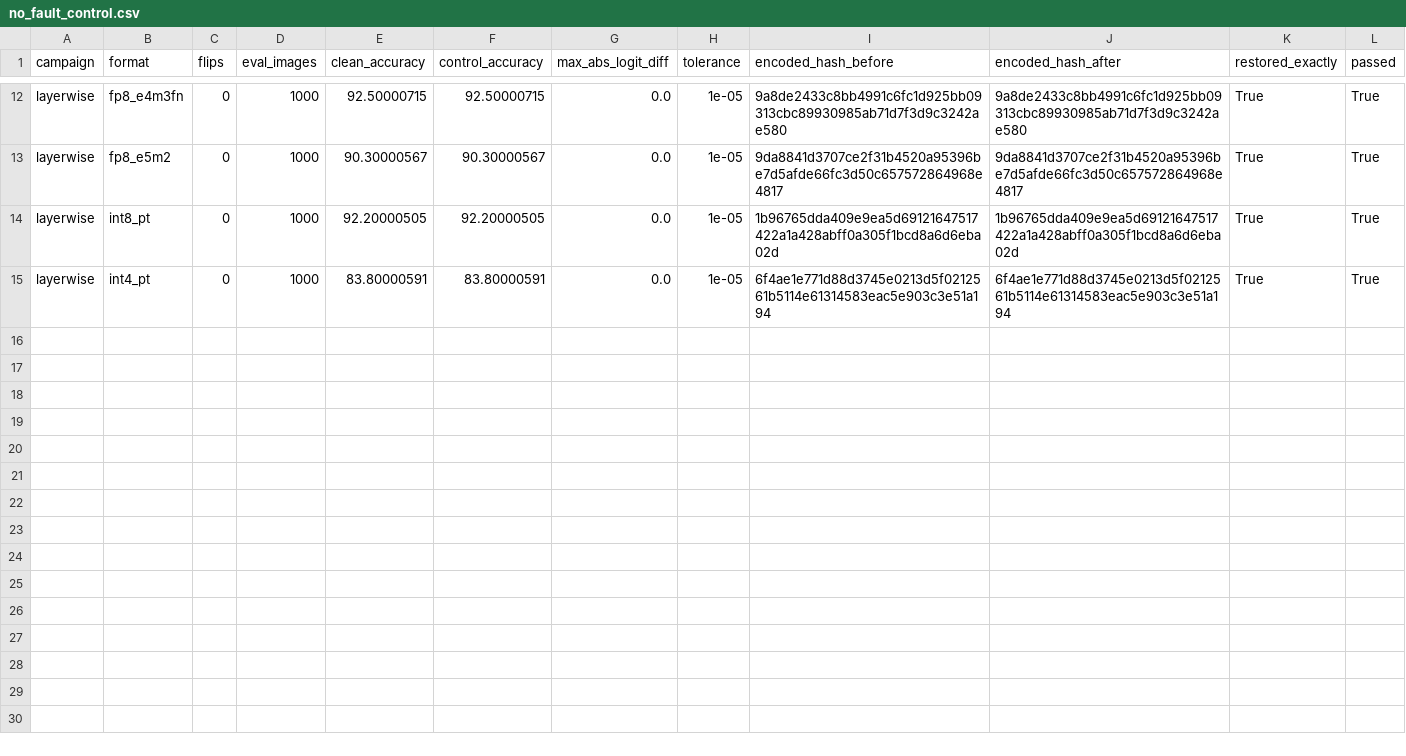
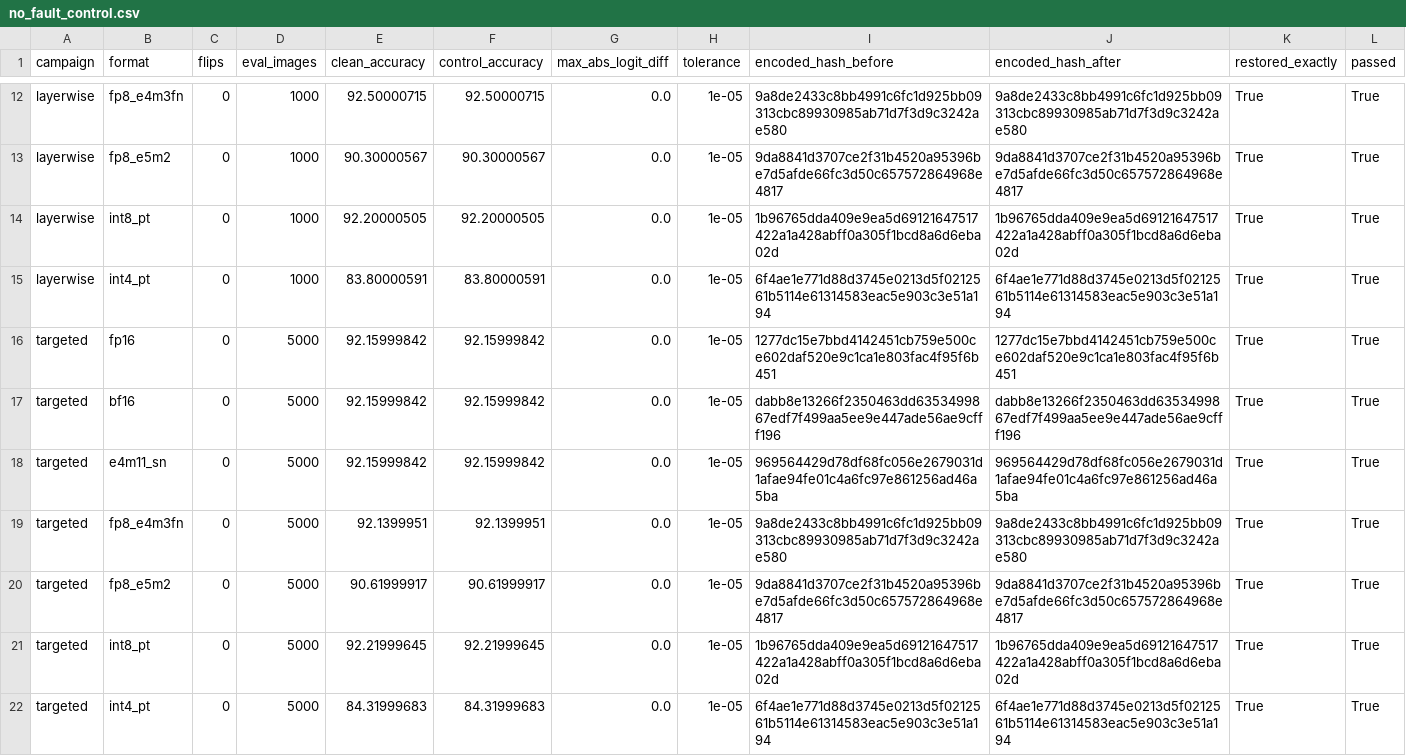
Before and after one commit to akshay-raj-m007/ai-accelerator-project, a CSV file: reports/mobilenetv2_cifar10/stage_04_encoded_fault_injection/no_fault_control.csv, drawn as a sheet; only a part is shown, gaps mark what is left out; the diff names each change by its address in the sheet, - before the commit and + after, or states it on an @@ line.

Commit message:
MobileNetV2 CIFAR-10 Stage 4 targeted follow-up and Stage 5 protection analysis

```diff
--- a/reports/mobilenetv2_cifar10/stage_04_encoded_fault_injection/no_fault_control.csv
+++ b/reports/mobilenetv2_cifar10/stage_04_encoded_fault_injection/no_fault_control.csv
+row 16: targeted | fp16 | 0 | 5000 | 92.15999842 | 92.15999842 | 0.0 | 1e-05 | 1277dc15e7bbd4142451cb759e500ce602daf520e9c1ca1e803fac4f95f6b451 | 1277dc15e7bbd4142451cb759e500ce602daf520e9c1ca1e803fac4f95f6b451 | True | True
+row 17: targeted | bf16 | 0 | 5000 | 92.15999842 | 92.15999842 | 0.0 | 1e-05 | dabb8e13266f2350463dd6353499867edf7f499aa5ee9e447ade56ae9cfff196 | dabb8e13266f2350463dd6353499867edf7f499aa5ee9e447ade56ae9cfff196 | True | True
+row 18: targeted | e4m11_sn | 0 | 5000 | 92.15999842 | 92.15999842 | 0.0 | 1e-05 | 969564429d78df68fc056e2679031d1afae94fe01c4a6fc97e861256ad46a5ba | 969564429d78df68fc056e2679031d1afae94fe01c4a6fc97e861256ad46a5ba | True | True
+row 19: targeted | fp8_e4m3fn | 0 | 5000 | 92.1399951 | 92.1399951 | 0.0 | 1e-05 | 9a8de2433c8bb4991c6fc1d925bb09313cbc89930985ab71d7f3d9c3242ae580 | 9a8de2433c8bb4991c6fc1d925bb09313cbc89930985ab71d7f3d9c3242ae580 | True | True
+row 20: targeted | fp8_e5m2 | 0 | 5000 | 90.61999917 | 90.61999917 | 0.0 | 1e-05 | 9da8841d3707ce2f31b4520a95396be7d5afde66fc3d50c657572864968e4817 | 9da8841d3707ce2f31b4520a95396be7d5afde66fc3d50c657572864968e4817 | True | True
+row 21: targeted | int8_pt | 0 | 5000 | 92.21999645 | 92.21999645 | 0.0 | 1e-05 | 1b96765dda409e9ea5d69121647517422a1a428abff0a305f1bcd8a6d6eba02d | 1b96765dda409e9ea5d69121647517422a1a428abff0a305f1bcd8a6d6eba02d | True | True
+row 22: targeted | int4_pt | 0 | 5000 | 84.31999683 | 84.31999683 | 0.0 | 1e-05 | 6f4ae1e771d88d3745e0213d5f0212561b5114e61314583eac5e903c3e51a194 | 6f4ae1e771d88d3745e0213d5f0212561b5114e61314583eac5e903c3e51a194 | True | True
```
Also changed, not shown: 12 other files.
